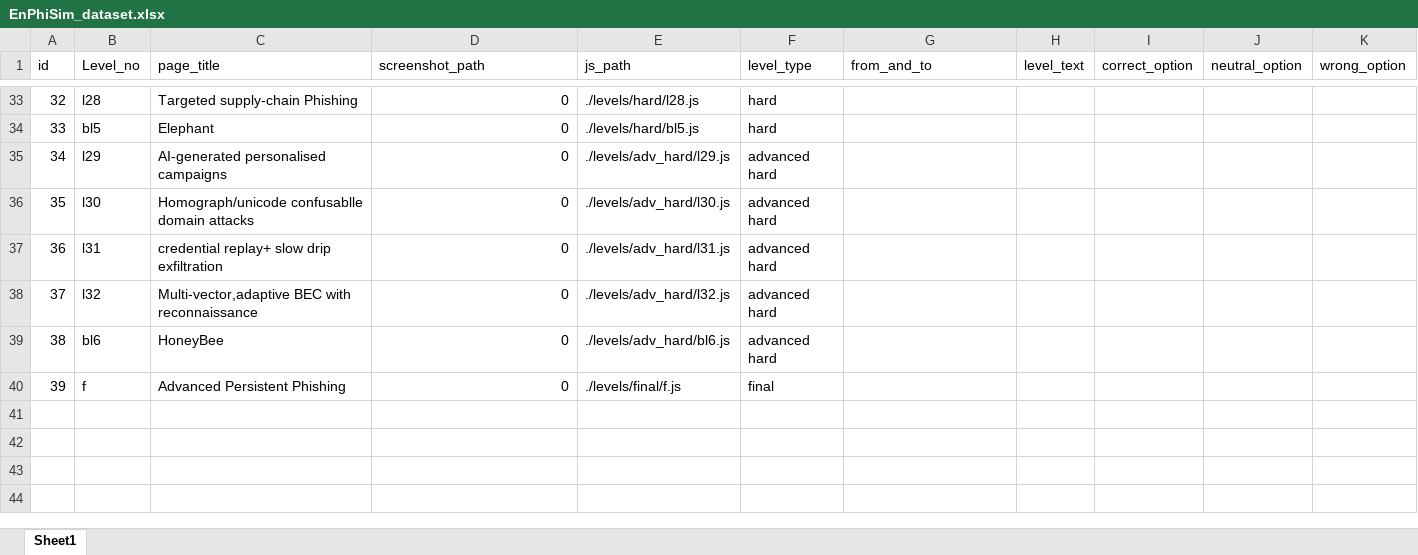
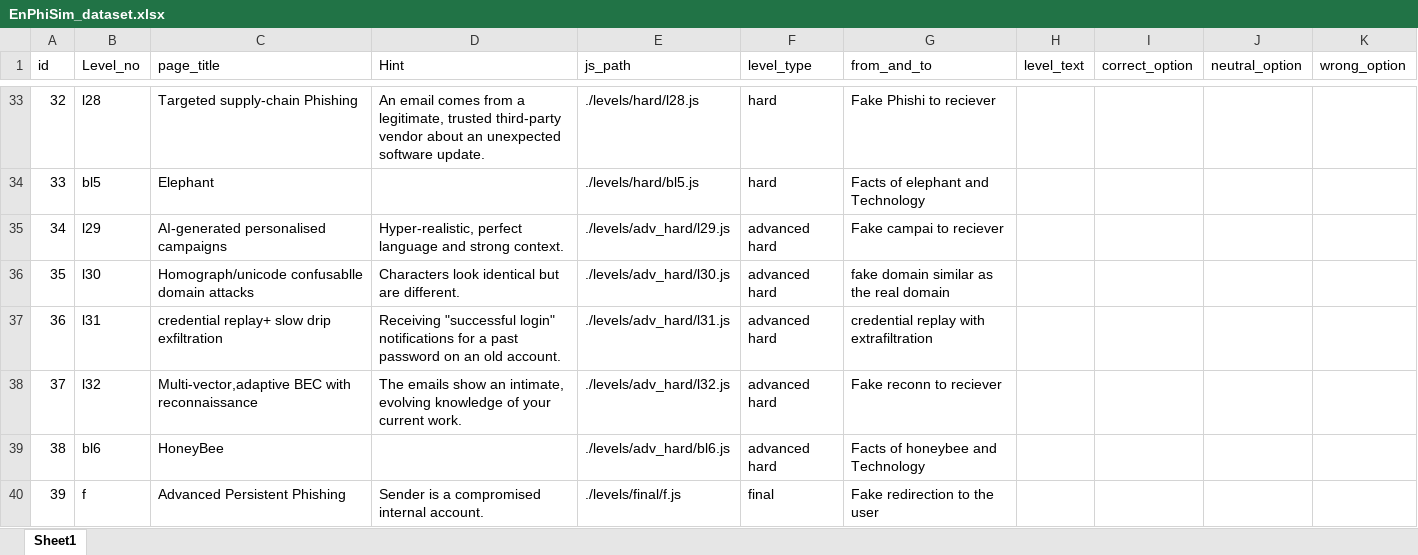
Before and after one commit to Divyatej-2024/EnPhiSim, an Excel workbook: ml_server/data/EnPhiSim_dataset.xlsx, sheet Sheet1, drawn as a sheet; only a part is shown, gaps mark what is left out; values as stored, in another font and other column widths than the file's, no borders; the diff covers the shown part only; the diff names each change by its address in the sheet, - before the commit and + after, or states it on an @@ line.

```diff
--- a/ml_server/data/EnPhiSim_dataset.xlsx (sheet Sheet1)
+++ b/ml_server/data/EnPhiSim_dataset.xlsx (sheet Sheet1)
-D1: screenshot_path
+D1: Hint
-D33 (Hint): 0
+D33 (Hint): An email comes from a legitimate, trusted third-party vendor about an unexpected software update.
-G33 (from_and_to): (empty)
+G33 (from_and_to): Fake Phishi to reciever
-D34 (Hint): 0
+D34 (Hint): (empty)
-G34 (from_and_to): (empty)
+G34 (from_and_to): Facts of elephant and Technology
-D35 (Hint): 0
+D35 (Hint): Hyper-realistic, perfect language and strong context.
-G35 (from_and_to): (empty)
+G35 (from_and_to): Fake campai to reciever
-D36 (Hint): 0
+D36 (Hint): Characters look identical but are different.
-G36 (from_and_to): (empty)
+G36 (from_and_to): fake domain similar as the real domain
-D37 (Hint): 0
+D37 (Hint): Receiving "successful login" notifications for a past password on an old account.
-G37 (from_and_to): (empty)
+G37 (from_and_to): credential replay with extrafiltration
-D38 (Hint): 0
+D38 (Hint): The emails show an intimate, evolving knowledge of your current work.
-G38 (from_and_to): (empty)
+G38 (from_and_to): Fake reconn to reciever
-D39 (Hint): 0
+D39 (Hint): (empty)
-G39 (from_and_to): (empty)
+G39 (from_and_to): Facts of honeybee and Technology
-D40 (Hint): 0
+D40 (Hint): Sender is a compromised internal account.
-G40 (from_and_to): (empty)
+G40 (from_and_to): Fake redirection to the user
```
Also changed, not shown: 65 edited cells elsewhere in this sheet.
